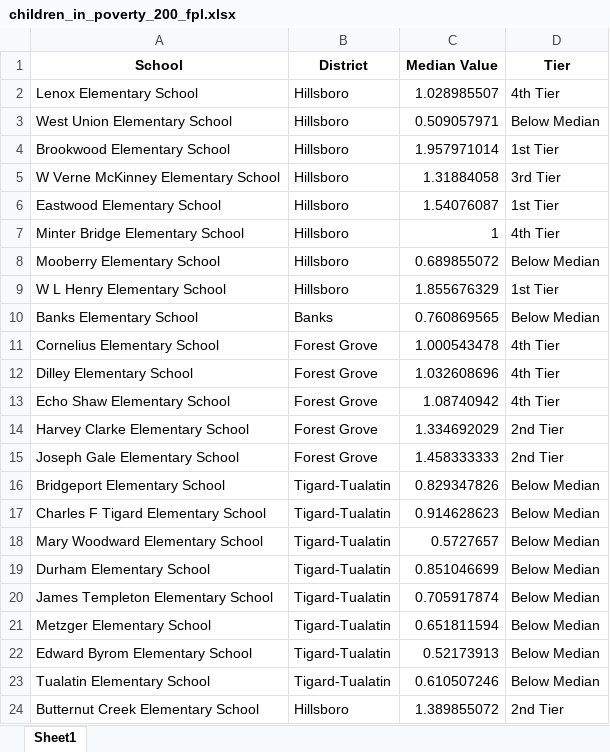
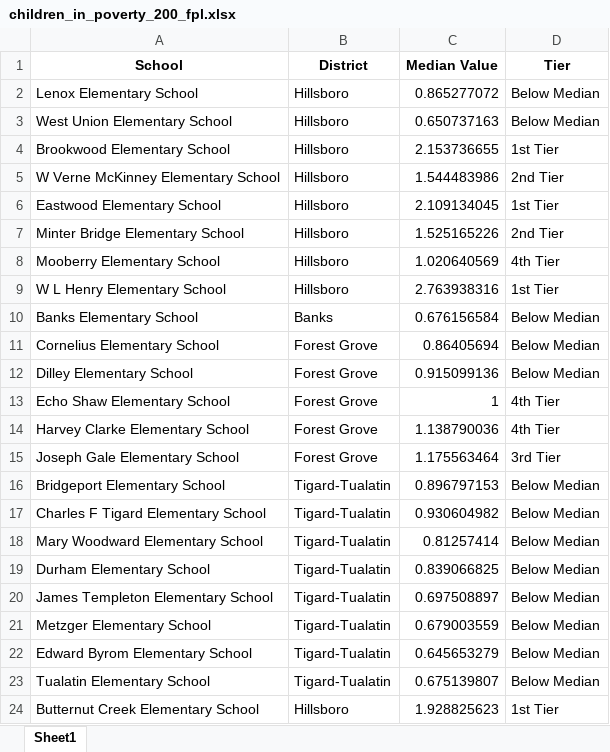
Before and after one commit to dgkeyes/elwc-map, an Excel workbook: data/children_in_poverty_200_fpl.xlsx, sheet Sheet1, drawn as a sheet; only a part is shown; values as stored, in another font and other column widths than the file's, no borders; the diff covers the shown part only; the diff names each change by its address in the sheet, - before the commit and + after, or states it on an @@ line.

Commit message:
Updates on how poverty tables were calculated

```diff
--- a/data/children_in_poverty_200_fpl.xlsx (sheet Sheet1)
+++ b/data/children_in_poverty_200_fpl.xlsx (sheet Sheet1)
-C2 (Median Value): 1.028985507
+C2 (Median Value): 0.865277072
-D2 (Tier): 4th Tier
+D2 (Tier): Below Median
-C3 (Median Value): 0.509057971
+C3 (Median Value): 0.650737163
-C4 (Median Value): 1.957971014
+C4 (Median Value): 2.153736655
-C5 (Median Value): 1.31884058
+C5 (Median Value): 1.544483986
-D5 (Tier): 3rd Tier
+D5 (Tier): 2nd Tier
-C6 (Median Value): 1.54076087
+C6 (Median Value): 2.109134045
-C7 (Median Value): 1
+C7 (Median Value): 1.525165226
-D7 (Tier): 4th Tier
+D7 (Tier): 2nd Tier
-C8 (Median Value): 0.689855072
+C8 (Median Value): 1.020640569
-D8 (Tier): Below Median
+D8 (Tier): 4th Tier
-C9 (Median Value): 1.855676329
+C9 (Median Value): 2.763938316
-C10 (Median Value): 0.760869565
+C10 (Median Value): 0.676156584
-C11 (Median Value): 1.000543478
+C11 (Median Value): 0.86405694
-D11:D12 (Tier): 4th Tier
+D11:D12 (Tier): Below Median
-C12 (Median Value): 1.032608696
+C12 (Median Value): 0.915099136
-C13 (Median Value): 1.08740942
+C13 (Median Value): 1
-C14 (Median Value): 1.334692029
+C14 (Median Value): 1.138790036
-D14 (Tier): 2nd Tier
+D14 (Tier): 4th Tier
-C15 (Median Value): 1.458333333
+C15 (Median Value): 1.175563464
-D15 (Tier): 2nd Tier
+D15 (Tier): 3rd Tier
-C16 (Median Value): 0.829347826
+C16 (Median Value): 0.896797153
-C17 (Median Value): 0.914628623
+C17 (Median Value): 0.930604982
-C18 (Median Value): 0.5727657
+C18 (Median Value): 0.81257414
-C19 (Median Value): 0.851046699
+C19 (Median Value): 0.839066825
-C20 (Median Value): 0.705917874
+C20 (Median Value): 0.697508897
-C21 (Median Value): 0.651811594
+C21 (Median Value): 0.679003559
-C22 (Median Value): 0.52173913
+C22 (Median Value): 0.645653279
-C23 (Median Value): 0.610507246
+C23 (Median Value): 0.675139807
-C24 (Median Value): 1.389855072
+C24 (Median Value): 1.928825623
-D24 (Tier): 2nd Tier
+D24 (Tier): 1st Tier
```
Also changed, not shown: 77 edited cells elsewhere in this sheet, data/children_in_poverty_100_fpl.xlsx, data/children_in_poverty_between_100_200.xlsx, 40 other files.
